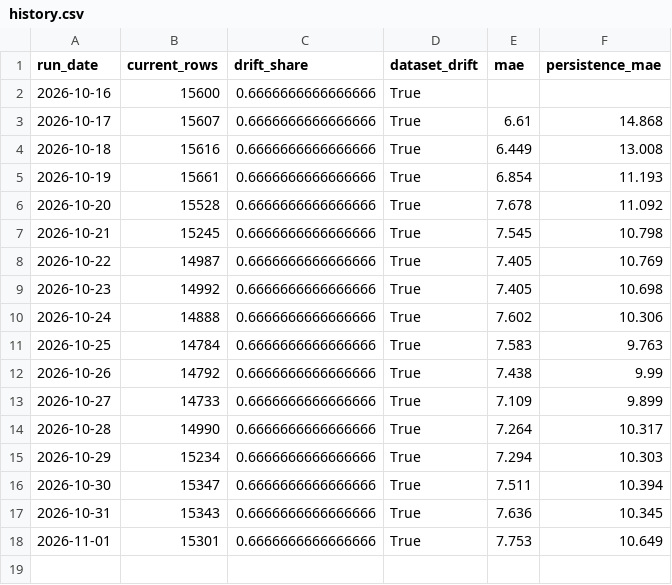
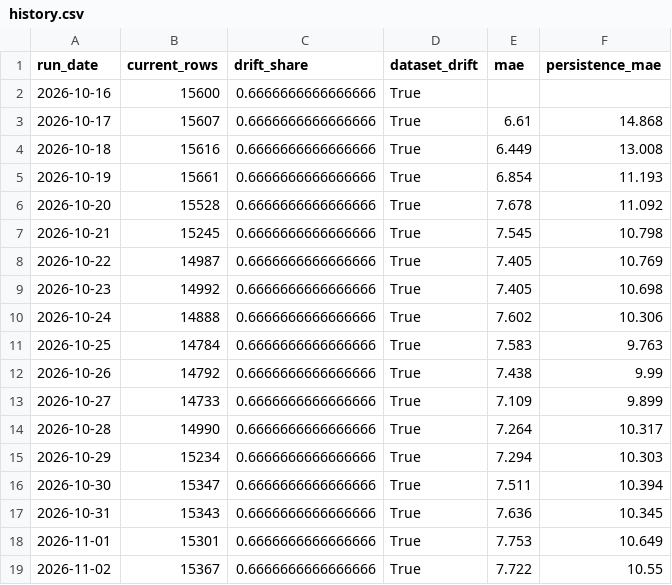
Before and after one commit to JayaSaiKishore7/AirQuality_AnalysisFR, a CSV file: monitoring/history.csv, drawn as a sheet; the diff names each change by its address in the sheet, - before the commit and + after, or states it on an @@ line.

```diff
--- a/monitoring/history.csv
+++ b/monitoring/history.csv
+row 19: 2026-11-02 | 15367 | 0.6666666666666666 | True | 7.722 | 10.55
```
Also changed, not shown: 6 other files.
